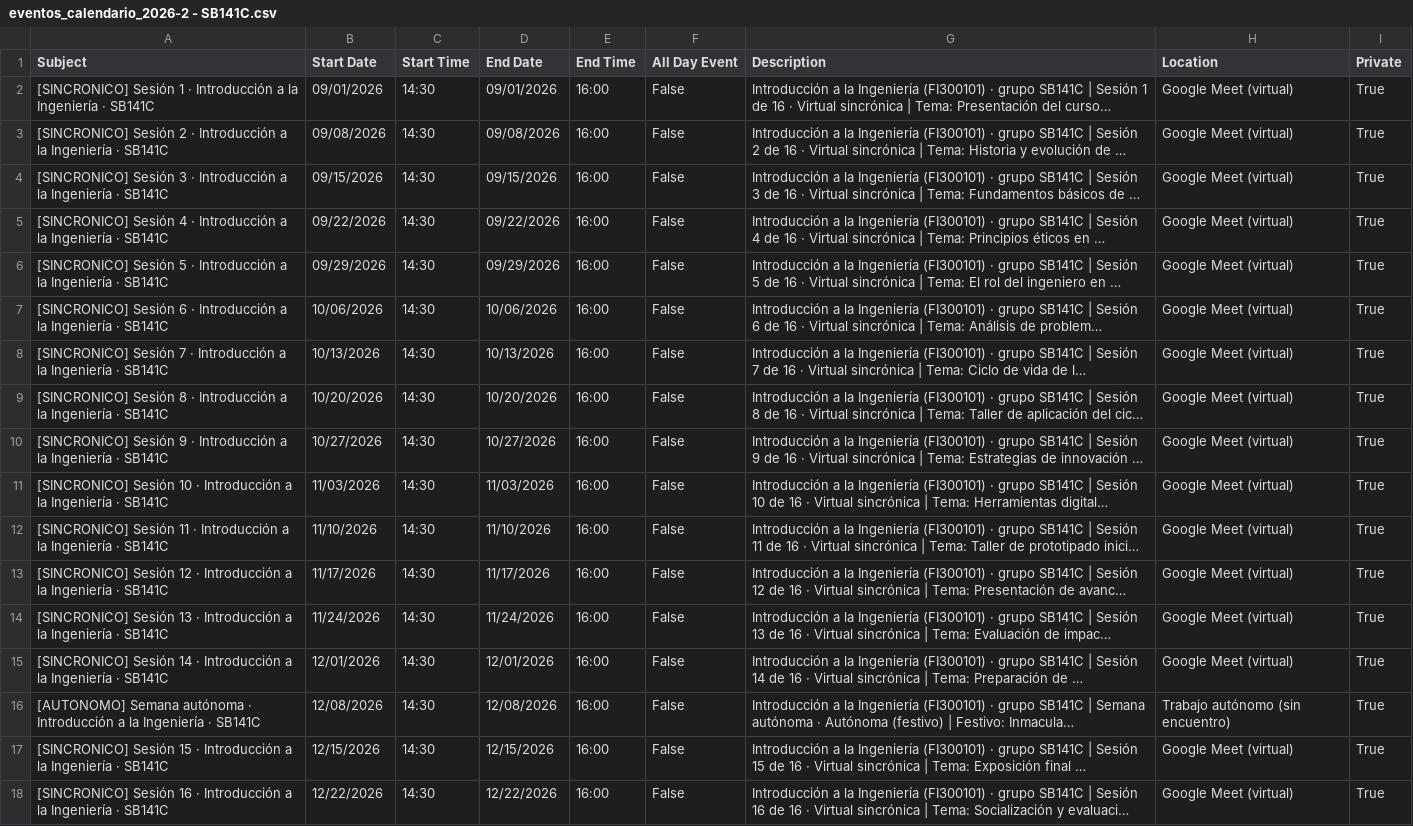
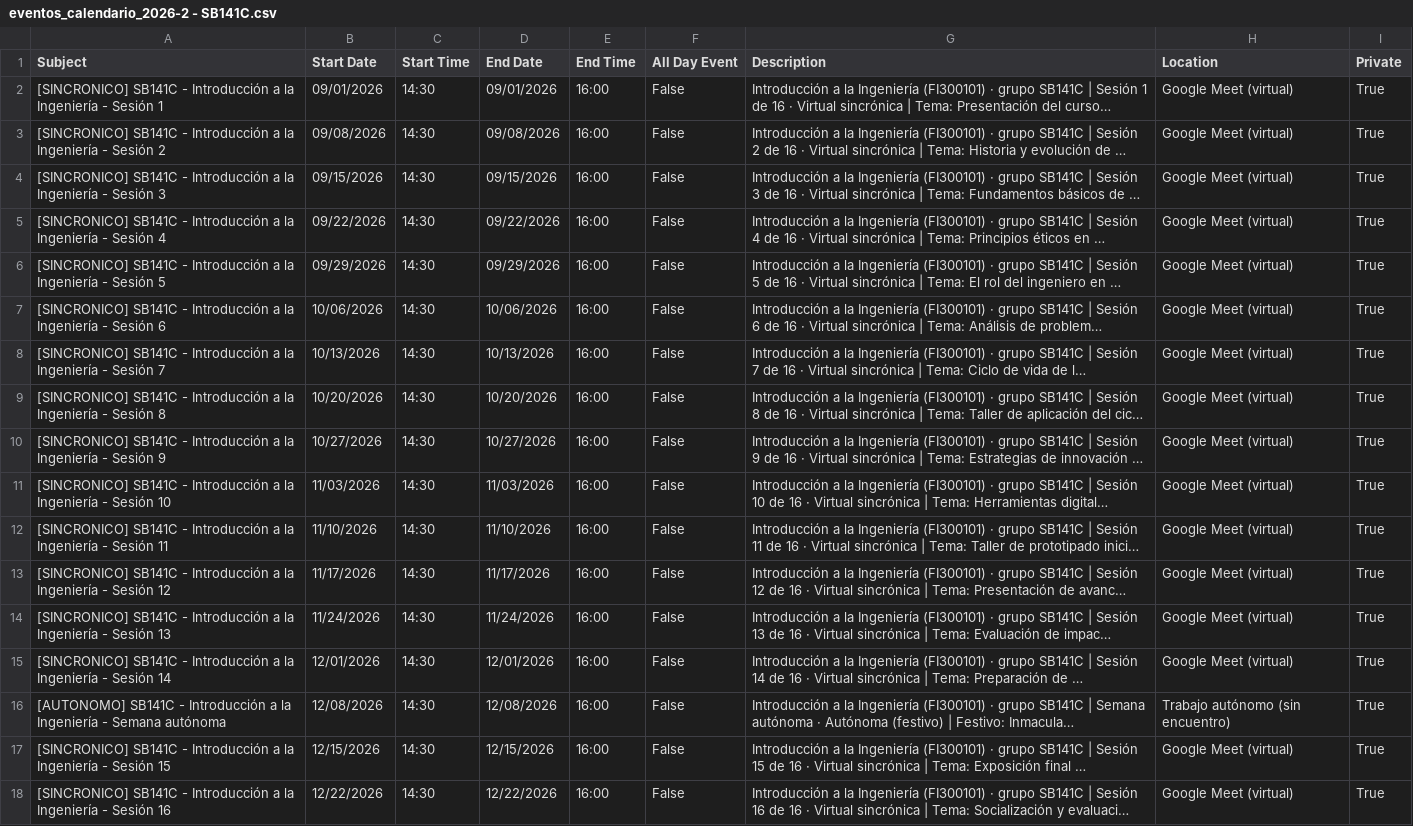
Before and after one commit to AndresDFX/UNIAJ, a CSV file: Introduccion a la Ingenieria/Plan curso/2026-2/eventos_calendario_2026-2 - SB141C.csv, drawn as a sheet; long unchanged cells end in …; the diff names each change by its address in the sheet, - before the commit and + after, or states it on an @@ line.

```diff
--- a/Introduccion a la Ingenieria/Plan curso/2026-2/eventos_calendario_2026-2 - SB141C.csv
+++ b/Introduccion a la Ingenieria/Plan curso/2026-2/eventos_calendario_2026-2 - SB141C.csv
-A2 (Subject): [SINCRONICO] Sesión 1 · Introducción a la Ingeniería · SB141C
+A2 (Subject): [SINCRONICO] SB141C - Introducción a la Ingeniería - Sesión 1
-A3 (Subject): [SINCRONICO] Sesión 2 · Introducción a la Ingeniería · SB141C
+A3 (Subject): [SINCRONICO] SB141C - Introducción a la Ingeniería - Sesión 2
-A4 (Subject): [SINCRONICO] Sesión 3 · Introducción a la Ingeniería · SB141C
+A4 (Subject): [SINCRONICO] SB141C - Introducción a la Ingeniería - Sesión 3
-A5 (Subject): [SINCRONICO] Sesión 4 · Introducción a la Ingeniería · SB141C
+A5 (Subject): [SINCRONICO] SB141C - Introducción a la Ingeniería - Sesión 4
-A6 (Subject): [SINCRONICO] Sesión 5 · Introducción a la Ingeniería · SB141C
+A6 (Subject): [SINCRONICO] SB141C - Introducción a la Ingeniería - Sesión 5
-A7 (Subject): [SINCRONICO] Sesión 6 · Introducción a la Ingeniería · SB141C
+A7 (Subject): [SINCRONICO] SB141C - Introducción a la Ingeniería - Sesión 6
-A8 (Subject): [SINCRONICO] Sesión 7 · Introducción a la Ingeniería · SB141C
+A8 (Subject): [SINCRONICO] SB141C - Introducción a la Ingeniería - Sesión 7
-A9 (Subject): [SINCRONICO] Sesión 8 · Introducción a la Ingeniería · SB141C
+A9 (Subject): [SINCRONICO] SB141C - Introducción a la Ingeniería - Sesión 8
-A10 (Subject): [SINCRONICO] Sesión 9 · Introducción a la Ingeniería · SB141C
+A10 (Subject): [SINCRONICO] SB141C - Introducción a la Ingeniería - Sesión 9
-A11 (Subject): [SINCRONICO] Sesión 10 · Introducción a la Ingeniería · SB141C
+A11 (Subject): [SINCRONICO] SB141C - Introducción a la Ingeniería - Sesión 10
-A12 (Subject): [SINCRONICO] Sesión 11 · Introducción a la Ingeniería · SB141C
+A12 (Subject): [SINCRONICO] SB141C - Introducción a la Ingeniería - Sesión 11
-A13 (Subject): [SINCRONICO] Sesión 12 · Introducción a la Ingeniería · SB141C
+A13 (Subject): [SINCRONICO] SB141C - Introducción a la Ingeniería - Sesión 12
-A14 (Subject): [SINCRONICO] Sesión 13 · Introducción a la Ingeniería · SB141C
+A14 (Subject): [SINCRONICO] SB141C - Introducción a la Ingeniería - Sesión 13
-A15 (Subject): [SINCRONICO] Sesión 14 · Introducción a la Ingeniería · SB141C
+A15 (Subject): [SINCRONICO] SB141C - Introducción a la Ingeniería - Sesión 14
-A16 (Subject): [AUTONOMO] Semana autónoma · Introducción a la Ingeniería · SB141C
+A16 (Subject): [AUTONOMO] SB141C - Introducción a la Ingeniería - Semana autónoma
-A17 (Subject): [SINCRONICO] Sesión 15 · Introducción a la Ingeniería · SB141C
+A17 (Subject): [SINCRONICO] SB141C - Introducción a la Ingeniería - Sesión 15
-A18 (Subject): [SINCRONICO] Sesión 16 · Introducción a la Ingeniería · SB141C
+A18 (Subject): [SINCRONICO] SB141C - Introducción a la Ingeniería - Sesión 16
```
Also changed, not shown: Arquitectura de Sistemas Computacionales/Plan curso/2026-2/eventos_calendario_2026-2.csv, Bases de Datos II/Plan curso/2026-2/eventos_calendario_2026-2.csv, 11 other files.
